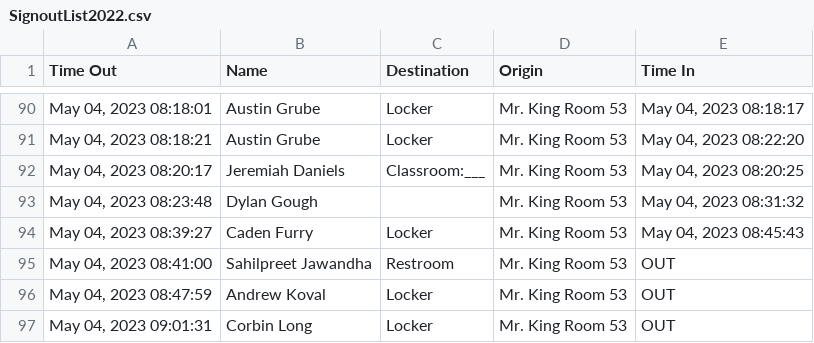
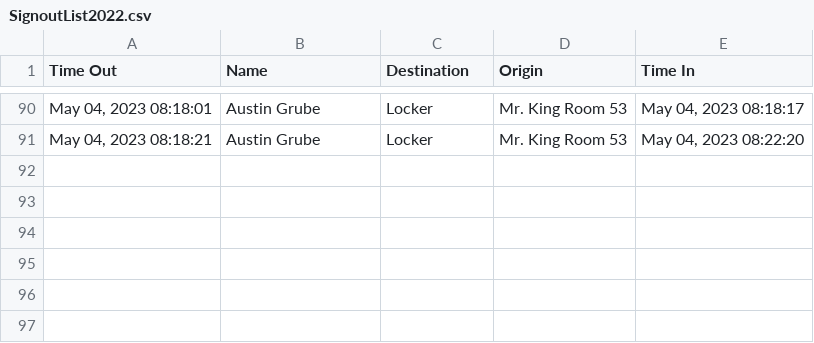
Before and after one commit to MrKing-dev/raspi_qr_passes, a CSV file: qr_passes_final/SignoutList2022.csv, drawn as a sheet; only a part is shown, gaps mark what is left out; the diff names each change by its address in the sheet, - before the commit and + after, or states it on an @@ line.

Commit message:
M qr_passes_final/SignoutList2022.csv

```diff
--- a/qr_passes_final/SignoutList2022.csv
+++ b/qr_passes_final/SignoutList2022.csv
-row 92: May 04, 2023 08:20:17 | Jeremiah Daniels | Classroom:___ | Mr. King Room 53 | May 04, 2023 08:20:25
-row 93: May 04, 2023 08:23:48 | Dylan Gough |  | Mr. King Room 53 | May 04, 2023 08:31:32
-row 94: May 04, 2023 08:39:27 | Caden Furry | Locker | Mr. King Room 53 | May 04, 2023 08:45:43
-row 95: May 04, 2023 08:41:00 | Sahilpreet Jawandha | Restroom | Mr. King Room 53 | OUT
-row 96: May 04, 2023 08:47:59 | Andrew Koval | Locker | Mr. King Room 53 | OUT
-row 97: May 04, 2023 09:01:31 | Corbin Long | Locker | Mr. King Room 53 | OUT
```
